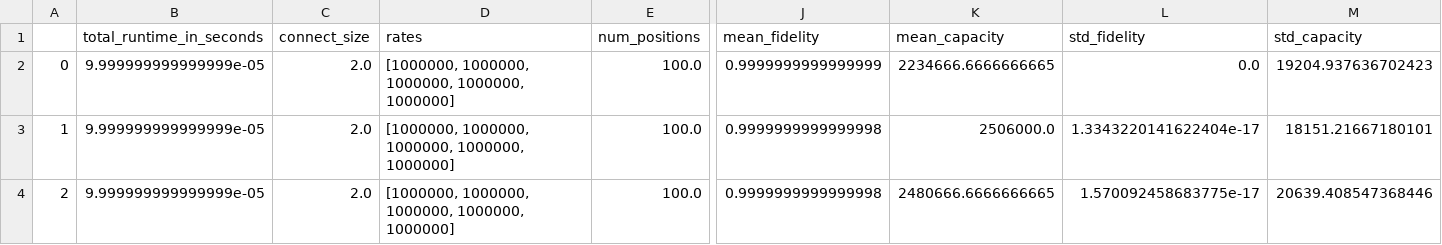
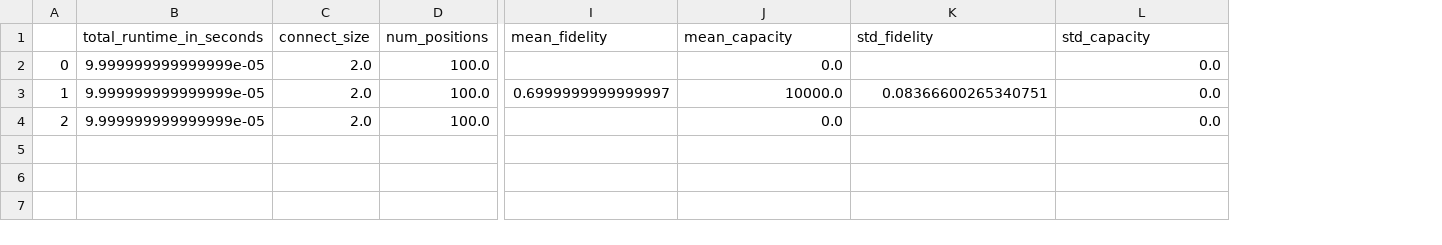
Before and after one commit to Luisenden/netsquid-qswitch, a CSV file: data_buffer_size_vs_capacity.csv, drawn as a sheet; only a part is shown, gaps mark what is left out; removed rows and columns are numbered as before the commit, all else as after; the diff names each change by its address in the sheet, - before the commit and + after, or states it on an @@ line.

```diff
--- a/data_buffer_size_vs_capacity.csv
+++ b/data_buffer_size_vs_capacity.csv
-column D (rates), rows 2-4: all [1000000, 1000000, 1000000, 1000000, 1000000]
-I2 (mean_fidelity): 0.9999999999999999
+I2 (mean_fidelity): (empty)
-J2 (mean_capacity): 2234666.6666666665
+J2 (mean_capacity): 0.0
-K2 (std_fidelity): 0.0
+K2 (std_fidelity): (empty)
-L2 (std_capacity): 19204.937636702423
+L2 (std_capacity): 0.0
-I3 (mean_fidelity): 0.9999999999999998
+I3 (mean_fidelity): 0.6999999999999997
-J3 (mean_capacity): 2506000.0
+J3 (mean_capacity): 10000.0
-K3 (std_fidelity): 1.3343220141622404e-17
+K3 (std_fidelity): 0.08366600265340751
-L3 (std_capacity): 18151.21667180101
+L3 (std_capacity): 0.0
-I4 (mean_fidelity): 0.9999999999999998
+I4 (mean_fidelity): (empty)
-J4 (mean_capacity): 2480666.6666666665
+J4 (mean_capacity): 0.0
-K4 (std_fidelity): 1.570092458683775e-17
+K4 (std_fidelity): (empty)
-L4 (std_capacity): 20639.408547368446
+L4 (std_capacity): 0.0
```
Also changed, not shown: data_T2_vs_fidelity.csv, data_connect_size_vs_capacity.csv, 6 other files.
